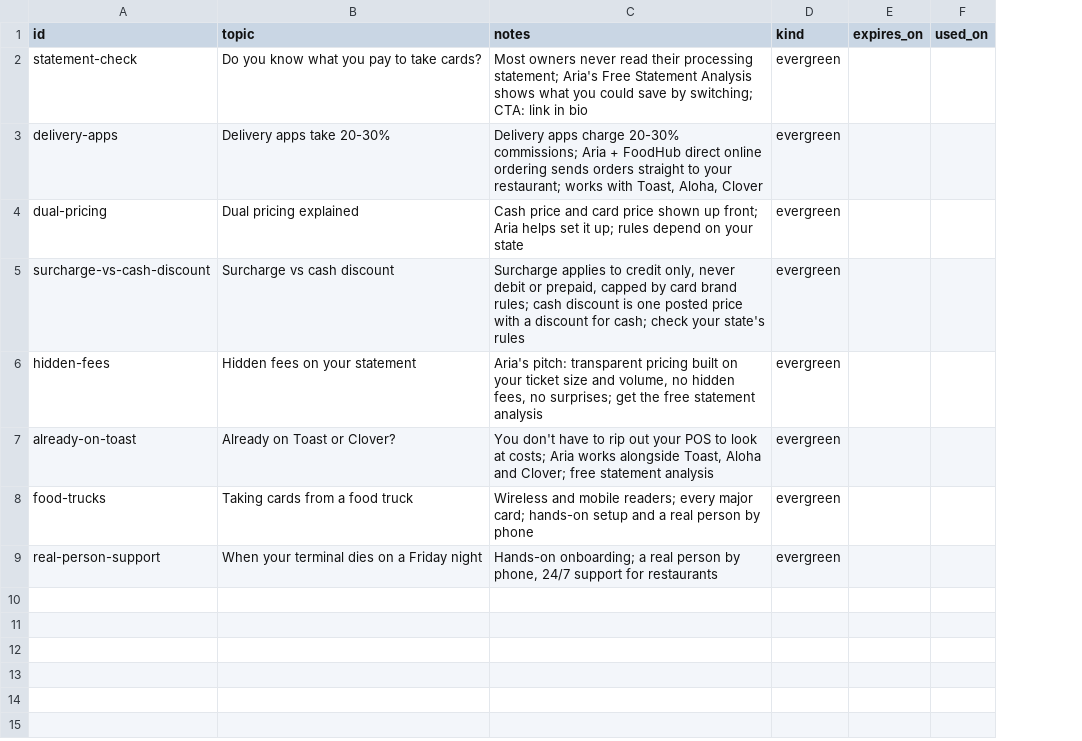
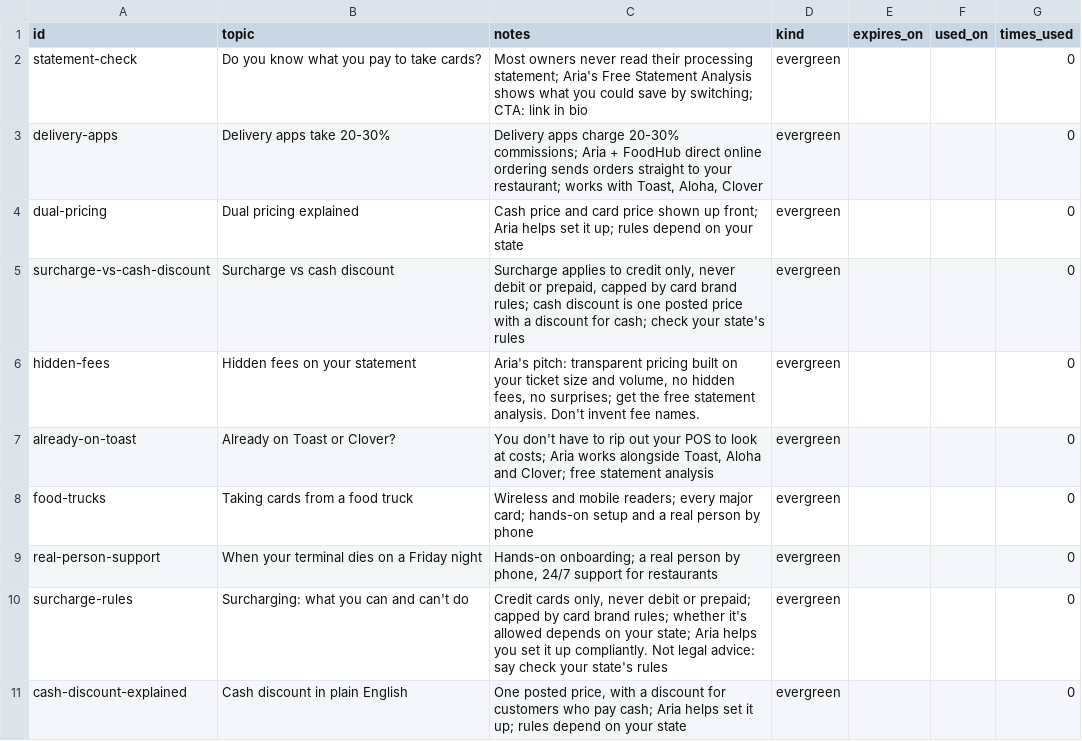
Before and after one commit to headm/mirage-pipeline, a CSV file: templates/topics.csv, drawn as a sheet; only a part is shown; the diff covers the shown part only; the diff names each change by its address in the sheet, - before the commit and + after, or states it on an @@ line.

```diff
--- a/templates/topics.csv
+++ b/templates/topics.csv
+column G (times_used), rows 2-9: all 0
-C6 (notes): …free statement analysis
+C6 (notes): …free statement analysis. Don't invent fee names.
+row 10: surcharge-rules | Surcharging: what you can and can't do | Credit cards only, never debit or prepaid; capped by card brand rules; whether it's allowed depends on your state; Aria helps you set it up compliantly. Not legal advice: say check your state's rules | evergreen |  |  | 0
+row 11: cash-discount-explained | Cash discount in plain English | One posted price, with a discount for customers who pay cash; Aria helps set it up; rules depend on your state | evergreen |  |  | 0
```
Also changed, not shown: 20 added rows elsewhere in this file, 3 other files.
